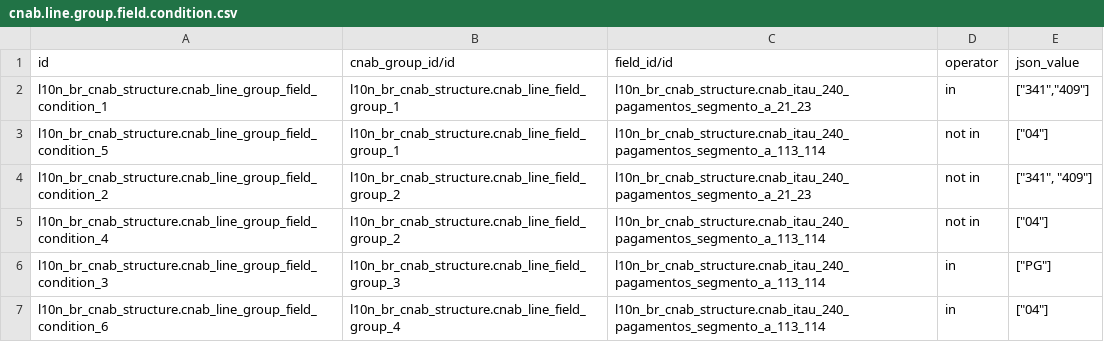
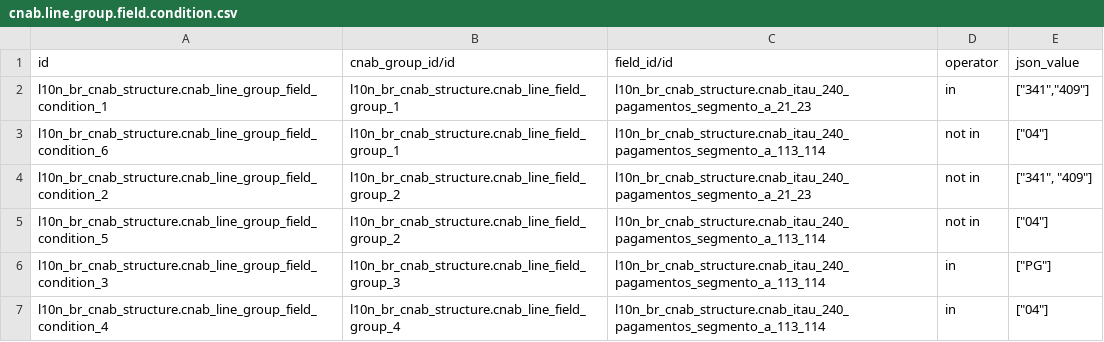
Before and after one commit to akretion/l10n_brazil, a CSV file: l10n_br_cnab_structure/data/cnab.line.group.field.condition.csv, drawn as a sheet.

```diff
--- a/l10n_br_cnab_structure/data/cnab.line.group.field.condition.csv
+++ b/l10n_br_cnab_structure/data/cnab.line.group.field.condition.csv
@@ -2,6 +2,6 @@
 "l10n_br_cnab_structure.cnab_line_group_field_condition_1","l10n_br_cnab_structure.cnab_line_field_group_1","l10n_br_cnab_structure.cnab_itau_240_pagamentos_segmento_a_21_23","in","[""341"",""409""]"
-"l10n_br_cnab_structure.cnab_line_group_field_condition_5","l10n_br_cnab_structure.cnab_line_field_group_1","l10n_br_cnab_structure.cnab_itau_240_pagamentos_segmento_a_113_114","not in","[""04""]"
+"l10n_br_cnab_structure.cnab_line_group_field_condition_6","l10n_br_cnab_structure.cnab_line_field_group_1","l10n_br_cnab_structure.cnab_itau_240_pagamentos_segmento_a_113_114","not in","[""04""]"
 "l10n_br_cnab_structure.cnab_line_group_field_condition_2","l10n_br_cnab_structure.cnab_line_field_group_2","l10n_br_cnab_structure.cnab_itau_240_pagamentos_segmento_a_21_23","not in","[""341"", ""409""]"
-"l10n_br_cnab_structure.cnab_line_group_field_condition_4","l10n_br_cnab_structure.cnab_line_field_group_2","l10n_br_cnab_structure.cnab_itau_240_pagamentos_segmento_a_113_114","not in","[""04""]"
+"l10n_br_cnab_structure.cnab_line_group_field_condition_5","l10n_br_cnab_structure.cnab_line_field_group_2","l10n_br_cnab_structure.cnab_itau_240_pagamentos_segmento_a_113_114","not in","[""04""]"
 "l10n_br_cnab_structure.cnab_line_group_field_condition_3","l10n_br_cnab_structure.cnab_line_field_group_3","l10n_br_cnab_structure.cnab_itau_240_pagamentos_segmento_a_113_114","in","[""PG""]"
-"l10n_br_cnab_structure.cnab_line_group_field_condition_6","l10n_br_cnab_structure.cnab_line_field_group_4","l10n_br_cnab_structure.cnab_itau_240_pagamentos_segmento_a_113_114","in","[""04""]"
+"l10n_br_cnab_structure.cnab_line_group_field_condition_4","l10n_br_cnab_structure.cnab_line_field_group_4","l10n_br_cnab_structure.cnab_itau_240_pagamentos_segmento_a_113_114","in","[""04""]"
```
Also changed, not shown: l10n_br_cnab_structure/data/cnab.payment.way.csv, l10n_br_cnab_structure/data/l10n_br_cnab.line.csv, 2 other files.
